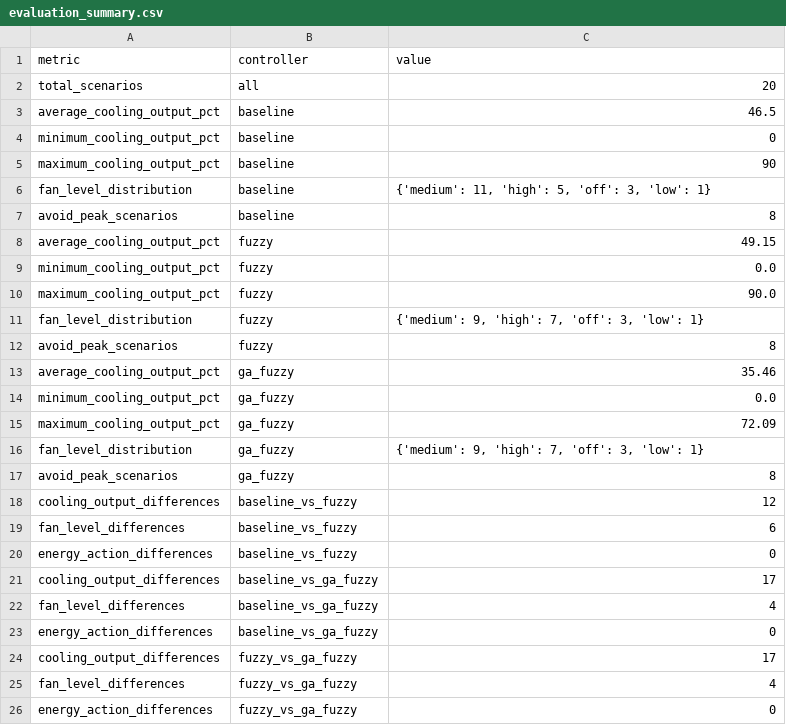
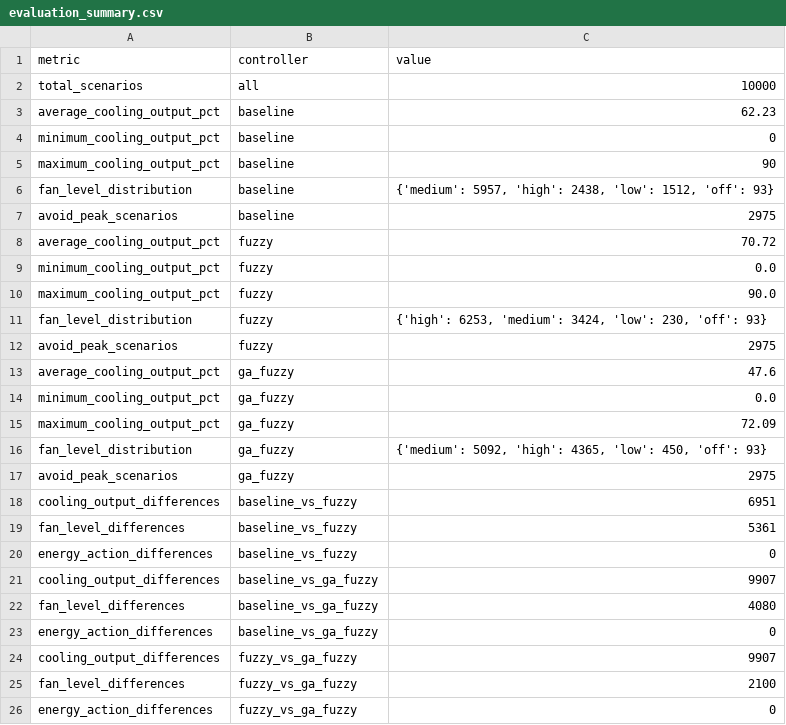
Before and after one commit to vansh-sharma01/SC01-Intelligent-Campus-Climate-and-Energy-Controller, a CSV file: results/step7/evaluation_summary.csv, drawn as a sheet.

Commit message:
Evaluate three controllers on 10000 scenarios

```diff
--- a/results/step7/evaluation_summary.csv
+++ b/results/step7/evaluation_summary.csv
@@ -1,26 +1,26 @@
 metric,controller,value
-total_scenarios,all,20
-average_cooling_output_pct,baseline,46.5
+total_scenarios,all,10000
+average_cooling_output_pct,baseline,62.23
 minimum_cooling_output_pct,baseline,0
 maximum_cooling_output_pct,baseline,90
-fan_level_distribution,baseline,"{'medium': 11, 'high': 5, 'off': 3, 'low': 1}"
-avoid_peak_scenarios,baseline,8
-average_cooling_output_pct,fuzzy,49.15
+fan_level_distribution,baseline,"{'medium': 5957, 'high': 2438, 'low': 1512, 'off': 93}"
+avoid_peak_scenarios,baseline,2975
+average_cooling_output_pct,fuzzy,70.72
 minimum_cooling_output_pct,fuzzy,0.0
 maximum_cooling_output_pct,fuzzy,90.0
-fan_level_distribution,fuzzy,"{'medium': 9, 'high': 7, 'off': 3, 'low': 1}"
-avoid_peak_scenarios,fuzzy,8
-average_cooling_output_pct,ga_fuzzy,35.46
+fan_level_distribution,fuzzy,"{'high': 6253, 'medium': 3424, 'low': 230, 'off': 93}"
+avoid_peak_scenarios,fuzzy,2975
+average_cooling_output_pct,ga_fuzzy,47.6
 minimum_cooling_output_pct,ga_fuzzy,0.0
 maximum_cooling_output_pct,ga_fuzzy,72.09
-fan_level_distribution,ga_fuzzy,"{'medium': 9, 'high': 7, 'off': 3, 'low': 1}"
-avoid_peak_scenarios,ga_fuzzy,8
-cooling_output_differences,baseline_vs_fuzzy,12
-fan_level_differences,baseline_vs_fuzzy,6
+fan_level_distribution,ga_fuzzy,"{'medium': 5092, 'high': 4365, 'low': 450, 'off': 93}"
+avoid_peak_scenarios,ga_fuzzy,2975
+cooling_output_differences,baseline_vs_fuzzy,6951
+fan_level_differences,baseline_vs_fuzzy,5361
 energy_action_differences,baseline_vs_fuzzy,0
-cooling_output_differences,baseline_vs_ga_fuzzy,17
-fan_level_differences,baseline_vs_ga_fuzzy,4
+cooling_output_differences,baseline_vs_ga_fuzzy,9907
+fan_level_differences,baseline_vs_ga_fuzzy,4080
 energy_action_differences,baseline_vs_ga_fuzzy,0
-cooling_output_differences,fuzzy_vs_ga_fuzzy,17
-fan_level_differences,fuzzy_vs_ga_fuzzy,4
+cooling_output_differences,fuzzy_vs_ga_fuzzy,9907
+fan_level_differences,fuzzy_vs_ga_fuzzy,2100
 energy_action_differences,fuzzy_vs_ga_fuzzy,0
```
Also changed, not shown: 3 other files.
